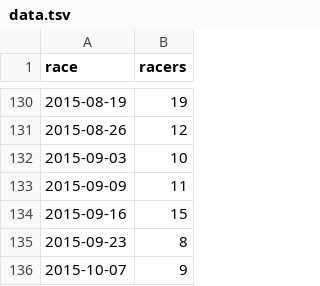
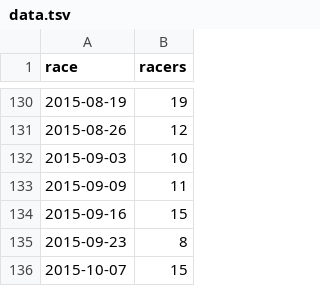
Before and after one commit to maxmetcalfe/Fog-City-Run, a TSV file: data/data.tsv, drawn as a sheet; only a part is shown, gaps mark what is left out.

```diff
--- a/data/data.tsv
+++ b/data/data.tsv
@@ -135,2 +135,2 @@ race	racers
 2015-09-23	8
-2015-10-07	9
+2015-10-07	15
```
Also changed, not shown: 4 other files.
